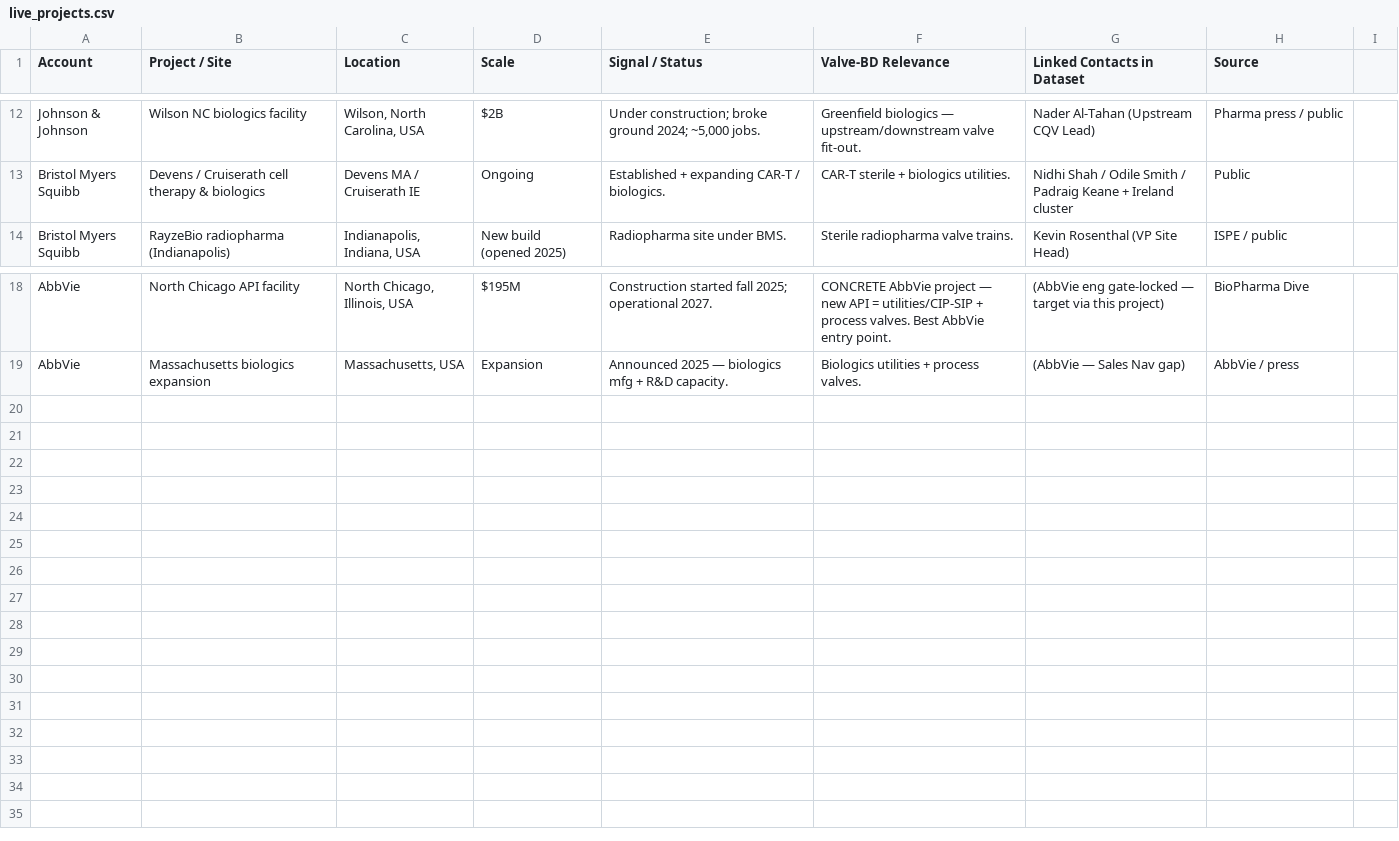
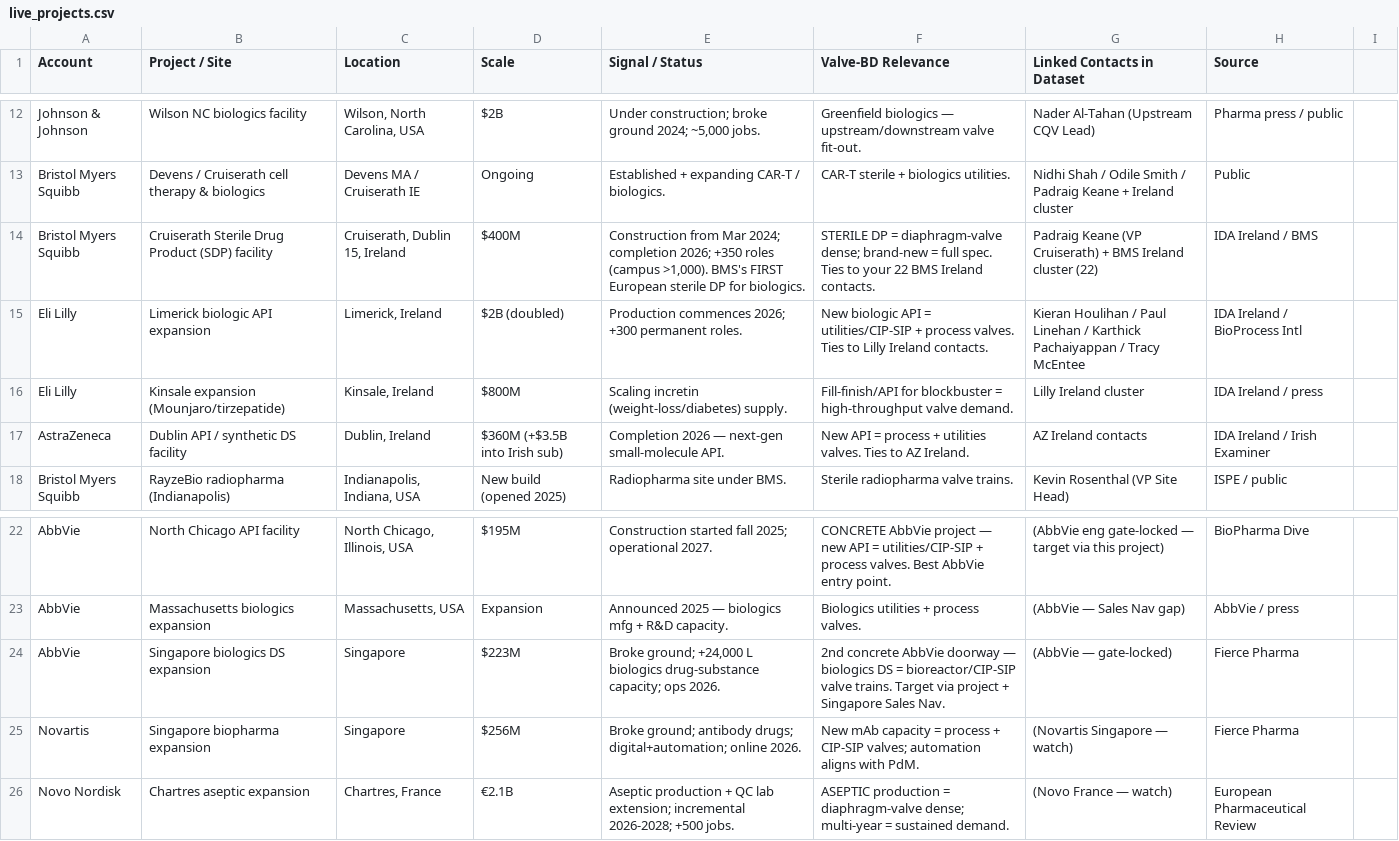
Before and after one commit to milescapper1-oss/claude-code, a CSV file: networkmap/data/live_projects.csv, drawn as a sheet; only a part is shown, gaps mark what is left out.

```diff
--- a/networkmap/data/live_projects.csv
+++ b/networkmap/data/live_projects.csv
@@ -13,2 +13,6 @@ Johnson & Johnson,Wilson NC biologics facility,"Wilson, North Carolina, USA",$2B
 Bristol Myers Squibb,Devens / Cruiserath cell therapy & biologics,"Devens MA / Cruiserath IE",Ongoing,"Established + expanding CAR-T / biologics.","CAR-T sterile + biologics utilities.",Nidhi Shah / Odile Smith / Padraig Keane + Ireland cluster,Public
+Bristol Myers Squibb,Cruiserath Sterile Drug Product (SDP) facility,"Cruiserath, Dublin 15, Ireland",$400M,"Construction from Mar 2024; completion 2026; +350 roles (campus >1,000). BMS's FIRST European sterile DP for biologics.","STERILE DP = diaphragm-valve dense; brand-new = full spec. Ties to your 22 BMS Ireland contacts.",Padraig Keane (VP Cruiserath) + BMS Ireland cluster (22),IDA Ireland / BMS
+Eli Lilly,Limerick biologic API expansion,"Limerick, Ireland",$2B (doubled),"Production commences 2026; +300 permanent roles.","New biologic API = utilities/CIP-SIP + process valves. Ties to Lilly Ireland contacts.",Kieran Houlihan / Paul Linehan / Karthick Pachaiyappan / Tracy McEntee,IDA Ireland / BioProcess Intl
+Eli Lilly,Kinsale expansion (Mounjaro/tirzepatide),"Kinsale, Ireland",$800M,"Scaling incretin (weight-loss/diabetes) supply.","Fill-finish/API for blockbuster = high-throughput valve demand.",Lilly Ireland cluster,IDA Ireland / press
+AstraZeneca,Dublin API / synthetic DS facility,"Dublin, Ireland",$360M (+$3.5B into Irish sub),"Completion 2026 — next-gen small-molecule API.","New API = process + utilities valves. Ties to AZ Ireland.",AZ Ireland contacts,IDA Ireland / Irish Examiner
 Bristol Myers Squibb,RayzeBio radiopharma (Indianapolis),"Indianapolis, Indiana, USA",New build (opened 2025),"Radiopharma site under BMS.","Sterile radiopharma valve trains.",Kevin Rosenthal (VP Site Head),ISPE / public
@@ -19 +23,4 @@ AbbVie,North Chicago API facility,"North Chicago, Illinois, USA",$195M,"Construc
 AbbVie,Massachusetts biologics expansion,"Massachusetts, USA",Expansion,"Announced 2025 — biologics mfg + R&D capacity.","Biologics utilities + process valves.",(AbbVie — Sales Nav gap),AbbVie / press
+AbbVie,Singapore biologics DS expansion,"Singapore",$223M,"Broke ground; +24,000 L biologics drug-substance capacity; ops 2026.","2nd concrete AbbVie doorway — biologics DS = bioreactor/CIP-SIP valve trains. Target via project + Singapore Sales Nav.",(AbbVie — gate-locked),Fierce Pharma
+Novartis,Singapore biopharma expansion,"Singapore",$256M,"Broke ground; antibody drugs; digital+automation; online 2026.","New mAb capacity = process + CIP-SIP valves; automation aligns with PdM.",(Novartis Singapore — watch),Fierce Pharma
+Novo Nordisk,Chartres aseptic expansion,"Chartres, France",€2.1B,"Aseptic production + QC lab extension; incremental 2026-2028; +500 jobs.","ASEPTIC production = diaphragm-valve dense; multi-year = sustained demand.",(Novo France — watch),European Pharmaceutical Review
```
